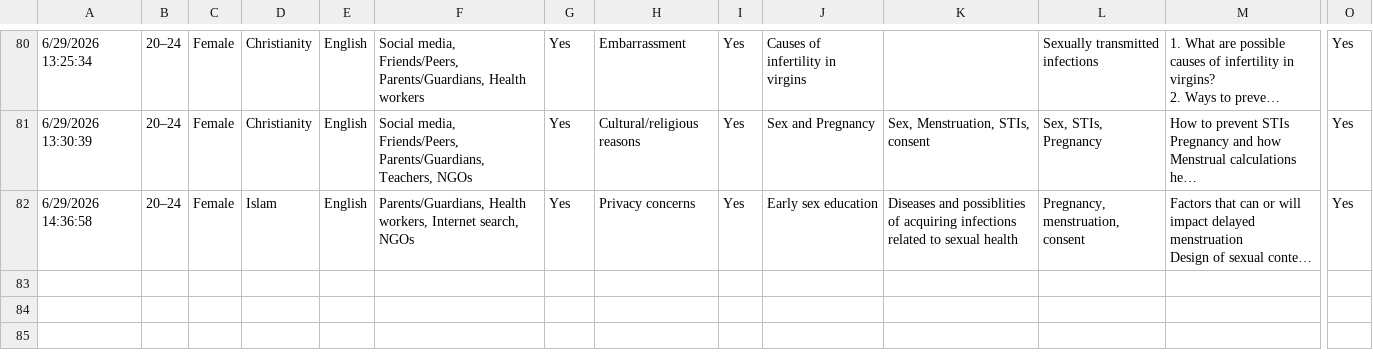
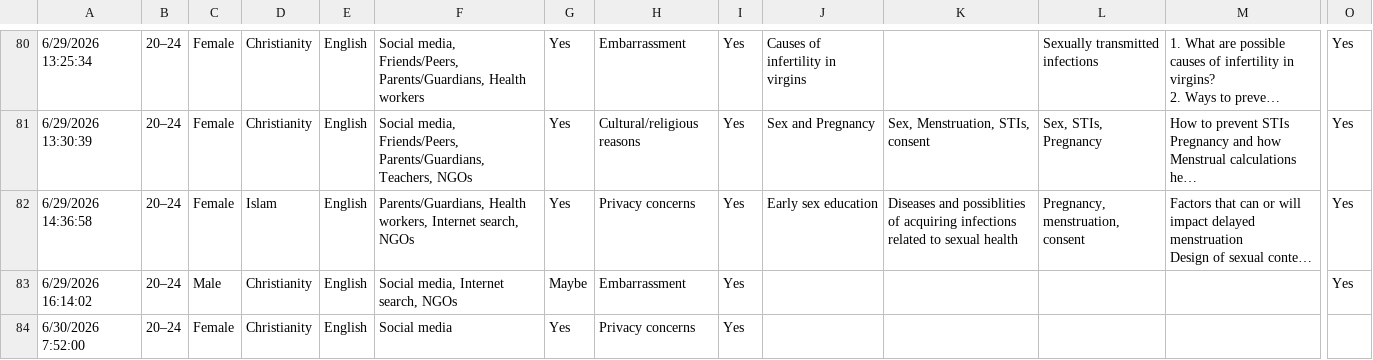
Before and after one commit to abiolalawal14/Abiyamo, a CSV file: data/raw_queries/form_responses.csv, drawn as a sheet; only a part is shown, gaps mark what is left out; long unchanged cells end in …; rows hold the shown columns only; the diff covers the shown part only; the diff names each change by its address in the sheet, - before the commit and + after, or states it on an @@ line.

```diff
--- a/data/raw_queries/form_responses.csv
+++ b/data/raw_queries/form_responses.csv
+row 83: 6/29/2026 16:14:02 | 20–24 | Male | Christianity | English | Social media, Internet search, NGOs | Maybe | Embarrassment | Yes |  |  |  |  | Yes
+row 84: 6/30/2026 7:52:00 | 20–24 | Female | Christianity | English | Social media | Yes | Privacy concerns | Yes
```
Also changed, not shown: 2 added rows elsewhere in this file, data/raw_queries/label_studio_import.csv, data/raw_queries/participant_summary.csv, 3 other files.
